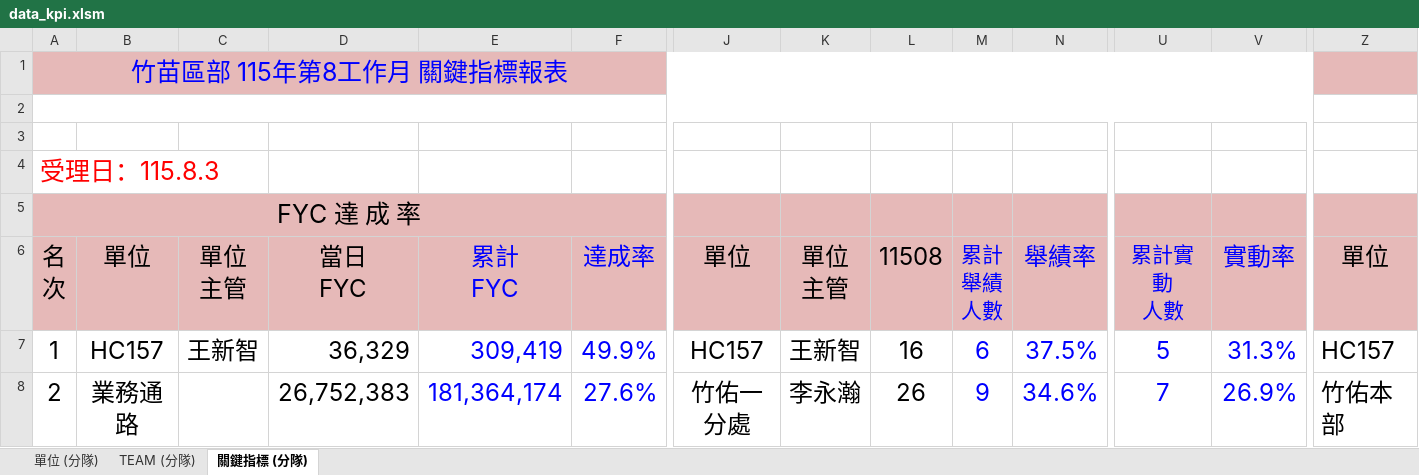
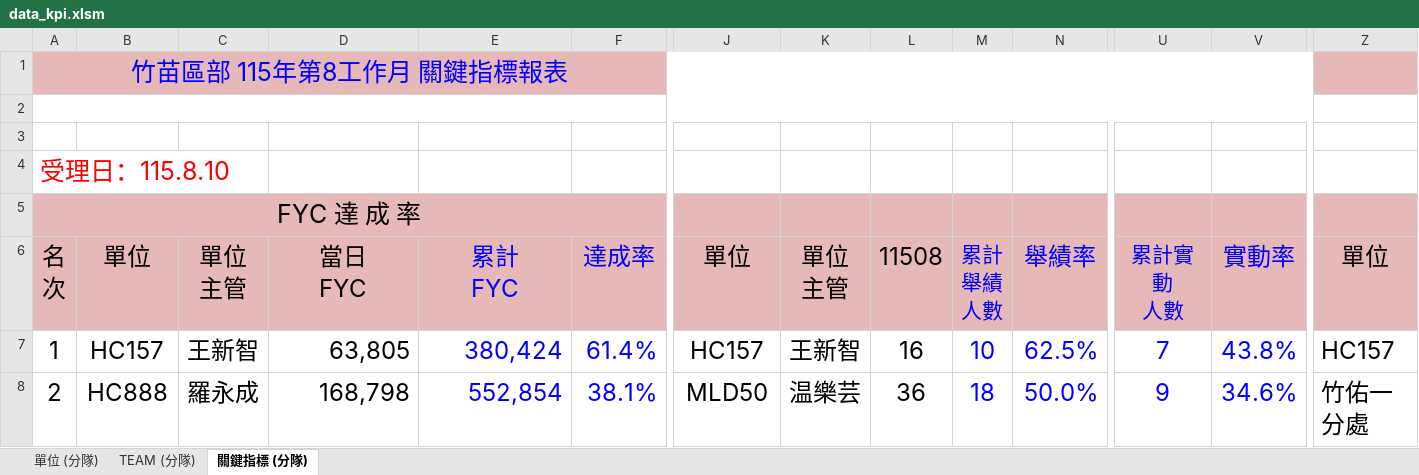
Before and after one commit to nehemiah1205/fubon-dashboard, an Excel workbook: data_kpi.xlsm, sheet 關鍵指標 (分隊), drawn as a sheet; only a part is shown, gaps mark what is left out; values as stored, in another font and other column widths than the file's, no borders; charts and pictures and conditional formats not drawn; the diff covers the shown part only; the diff names each change by its address in the sheet, - before the commit and + after, or states it on an @@ line.

```diff
--- a/data_kpi.xlsm (sheet 關鍵指標 (分隊))
+++ b/data_kpi.xlsm (sheet 關鍵指標 (分隊))
-A4: 受理日：115.8.3
+A4: 受理日：115.8.10
-D7: 36,329
+D7: 63,805
-E7: 309,419
+E7: 380,424
-F7: 49.9%
+F7: 61.4%
-M7: 6
+M7: 10
-N7: 37.5%
+N7: 62.5%
-U7: 5
+U7: 7
-V7: 31.3%
+V7: 43.8%
-B8: 業務通路
+B8: HC888
-C8: (empty)
+C8: 羅永成
-D8: 26,752,383
+D8: 168,798
-E8: 181,364,174
+E8: 552,854
-F8: 27.6%
+F8: 38.1%
-J8: 竹佑一分處
+J8: MLD50
-K8: 李永瀚
+K8: 温樂芸
-L8: 26
+L8: 36
-M8: 9
+M8: 18
-N8: 34.6%
+N8: 50.0%
-U8: 7
+U8: 9
-V8: 26.9%
+V8: 34.6%
-Z8: 竹佑本部
+Z8: 竹佑一分處
```
Also changed, not shown: 303 edited cells elsewhere in this sheet, sheet TEAM (分隊), sheet 單位 (分隊), hidden cells.
